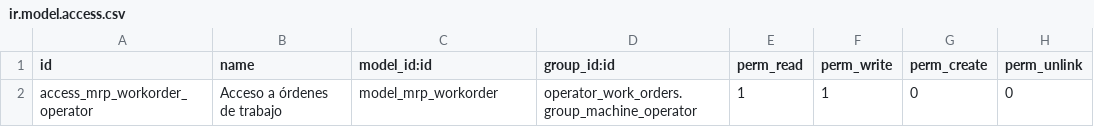
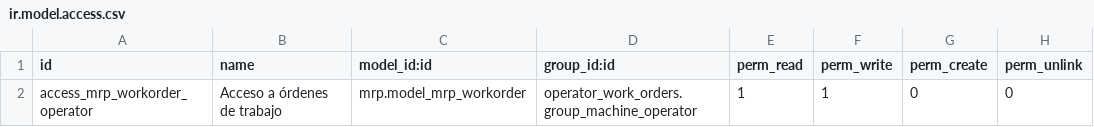
Before and after one commit to antonioqueb/operator_work_orders, a CSV file: security/ir.model.access.csv, drawn as a sheet.

Commit message:
Up

```diff
--- a/security/ir.model.access.csv
+++ b/security/ir.model.access.csv
@@ -1,2 +1,2 @@
 id,name,model_id:id,group_id:id,perm_read,perm_write,perm_create,perm_unlink
-access_mrp_workorder_operator,Acceso a órdenes de trabajo,model_mrp_workorder,operator_work_orders.group_machine_operator,1,1,0,0
+access_mrp_workorder_operator,Acceso a órdenes de trabajo,mrp.model_mrp_workorder,operator_work_orders.group_machine_operator,1,1,0,0
```
